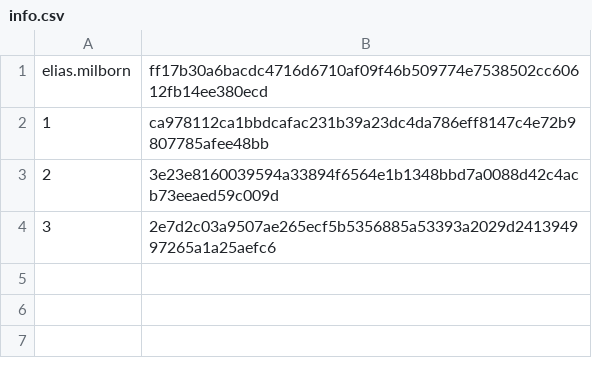
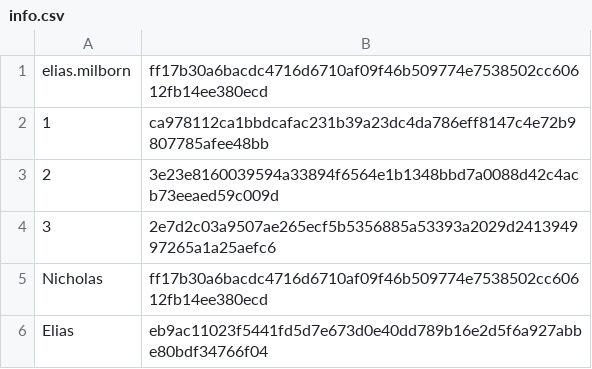
Before and after one commit to EMilborn/It-s-login-login-it-s-better-than-bad-it-s-good-, a CSV file: data/info.csv, drawn as a sheet.

```diff
--- a/data/info.csv
+++ b/data/info.csv
@@ -4 +4,3 @@ elias.milborn,ff17b30a6bacdc4716d6710af09f46b509774e7538502cc60612fb14ee380ecd
 3,2e7d2c03a9507ae265ecf5b5356885a53393a2029d241394997265a1a25aefc6
+Nicholas,ff17b30a6bacdc4716d6710af09f46b509774e7538502cc60612fb14ee380ecd
+Elias,eb9ac11023f5441fd5d7e673d0e40dd789b16e2d5f6a927abbe80bdf34766f04
```
Also changed, not shown: 6 other files.
